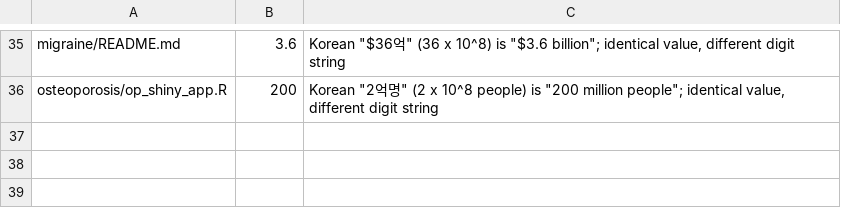
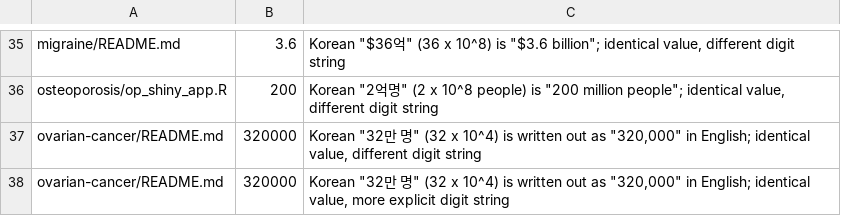
Before and after one commit to esqLABS/qsp-model-library-sungpil-han, a TSV file: translations/data/token_exceptions.tsv, drawn as a sheet; only a part is shown, gaps mark what is left out; the diff names each change by its address in the sheet, - before the commit and + after, or states it on an @@ line.

```diff
--- a/translations/data/token_exceptions.tsv
+++ b/translations/data/token_exceptions.tsv
+row 37: ovarian-cancer/README.md | 320000 | Korean "32만 명" (32 x 10^4) is written out as "320,000" in English; identical value, different digit string
+row 38: ovarian-cancer/README.md | 320000 | Korean "32만 명" (32 x 10^4) is written out as "320,000" in English; identical value, more explicit digit string
```
Also changed, not shown: 27 other files.
